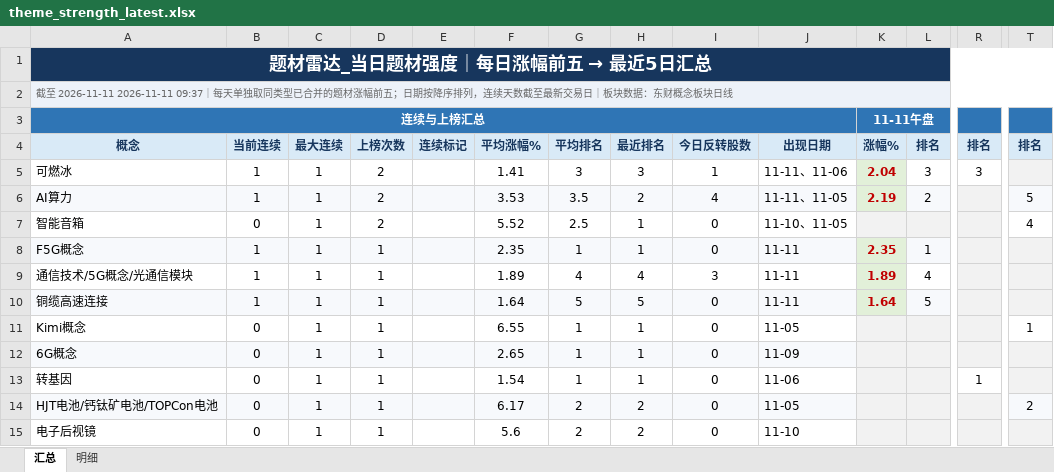
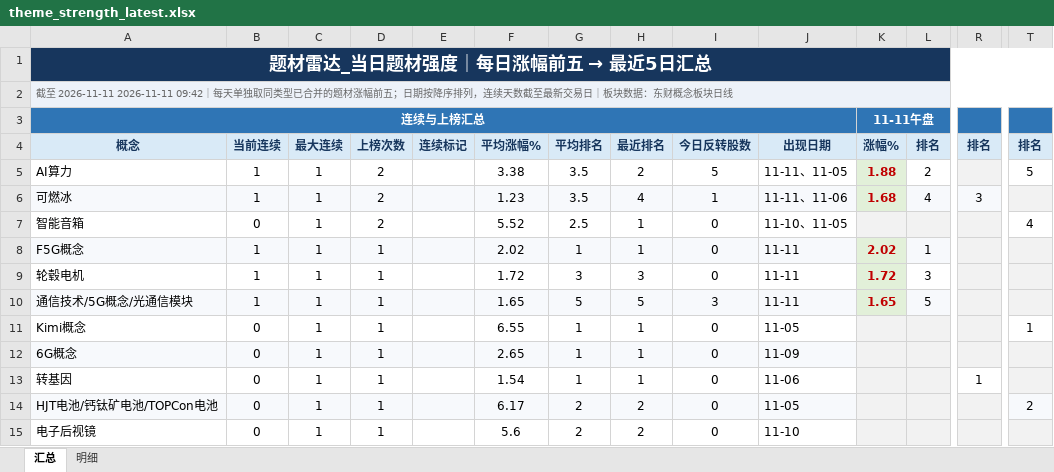
Before and after one commit to nancybhc/a-share-blast-lab, an Excel workbook: data/theme_strength_latest.xlsx, sheet 汇总, drawn as a sheet; only a part is shown, gaps mark what is left out; values as stored, in another font and other column widths than the file's, no borders; removed rows and columns are numbered as before the commit, all else as after; rows hold the shown columns only; the diff names each change by its address in the sheet, - before the commit and + after, or states it on an @@ line.

```diff
--- a/data/theme_strength_latest.xlsx (sheet 汇总)
+++ b/data/theme_strength_latest.xlsx (sheet 汇总)
-A2: …至 2026-11-11 2026-11-11 09:37｜每天单…
+A2: …至 2026-11-11 2026-11-11 09:42｜每天单…
-row 5: 可燃冰 | 1 | 1 | 2 |  | 1.41 | 3 | 3 | 1 | 11-11、11-06 | 2.04 | 3 | 3
-A5:J5 fill: #F7F9FC
+A5:J5 fill: none
-F5: 3.53
+F5: 3.38
-I5: 4
+I5: 5
-K5: 2.19
+K5: 1.88
-L5 fill: #F7F9FC
+L5 fill: none
-T5 fill: #F7F9FC
+T5 fill: none
+row 6: 可燃冰 | 1 | 1 | 2 |  | 1.23 | 3.5 | 4 | 1 | 11-11、11-06 | 1.68 | 4 | 3
-F8: 2.35
+F8: 2.02
-K8: 2.35
+K8: 2.02
+row 9: 轮毂电机 | 1 | 1 | 1 |  | 1.72 | 3 | 3 | 0 | 11-11 | 1.72 | 3
-A10:J10 fill: none
+A10:J10 fill: #F7F9FC
-F10: 1.89
+F10: 1.65
-G10: 4
+G10: 5
-H10: 4
+H10: 5
-K10: 1.89
+K10: 1.65
-L10: 4
+L10: 5
-L10 fill: none
+L10 fill: #F7F9FC
-row 10: 铜缆高速连接 | 1 | 1 | 1 |  | 1.64 | 5 | 5 | 0 | 11-11 | 1.64 | 5
```
Also changed, not shown: sheet 明细, 8 other files.
